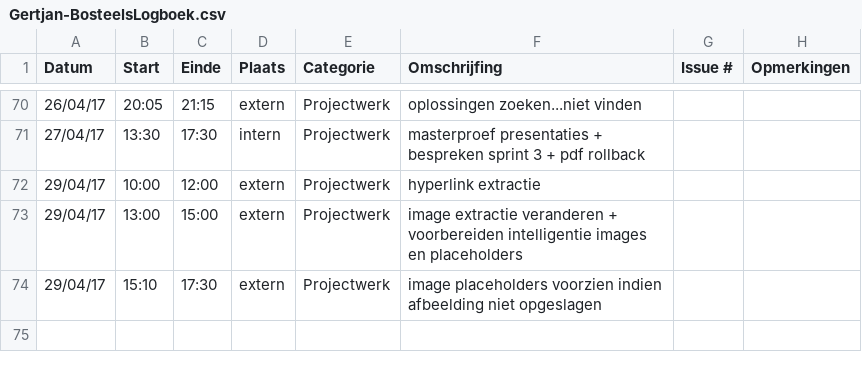
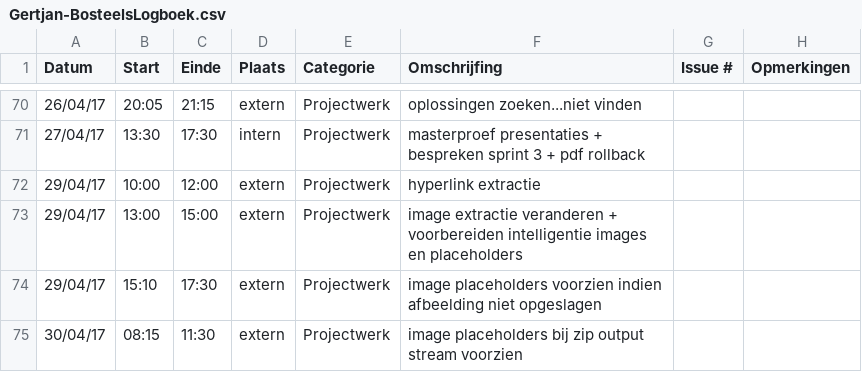
Before and after one commit to OpenWebslides/conversion-tool, a CSV file: Gertjan-BosteelsLogboek.csv, drawn as a sheet; only a part is shown, gaps mark what is left out.

Commit message:
logboek gertjan

```diff
--- a/Gertjan-BosteelsLogboek.csv
+++ b/Gertjan-BosteelsLogboek.csv
@@ -74 +74,2 @@ Datum,Start,Einde,Plaats,Categorie,Omschrijfing,Issue #,Opmerkingen
 29/04/17,15:10,17:30,extern,Projectwerk,image placeholders voorzien indien afbeelding niet opgeslagen,,
+30/04/17,08:15,11:30,extern,Projectwerk,image placeholders bij zip output stream voorzien,,
```
